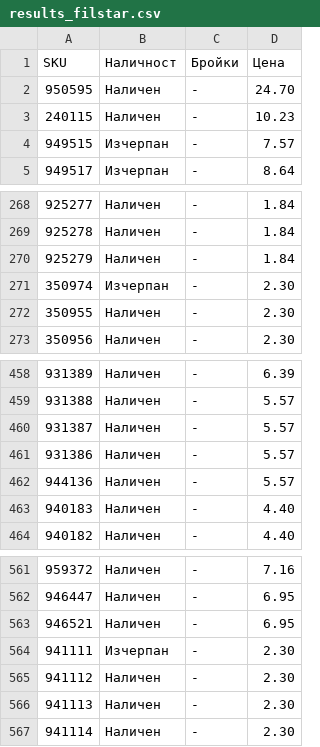
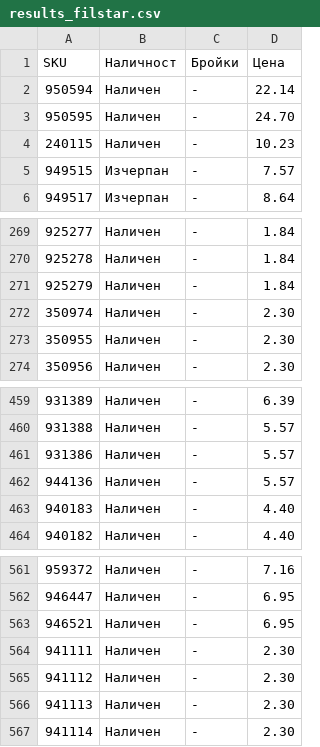
Before and after one commit to vladi1199/proba5, a CSV file: proba5/results_filstar.csv, drawn as a sheet; only a part is shown, gaps mark what is left out.

```diff
--- a/proba5/results_filstar.csv
+++ b/proba5/results_filstar.csv
@@ -1,2 +1,3 @@
 SKU,Наличност,Бройки,Цена
+950594,Наличен,-,22.14
 950595,Наличен,-,24.70
@@ -270,3 +271,3 @@ SKU,Наличност,Бройки,Цена
 925279,Наличен,-,1.84
-350974,Изчерпан,-,2.30
+350974,Наличен,-,2.30
 350955,Наличен,-,2.30
@@ -459,3 +460,2 @@ SKU,Наличност,Бройки,Цена
 931388,Наличен,-,5.57
-931387,Наличен,-,5.57
 931386,Наличен,-,5.57
@@ -563,3 +563,3 @@ SKU,Наличност,Бройки,Цена
 946521,Наличен,-,6.95
-941111,Изчерпан,-,2.30
+941111,Наличен,-,2.30
 941112,Наличен,-,2.30
```
Also changed, not shown: proba5/not_found_filstar.csv, 1 other file.
